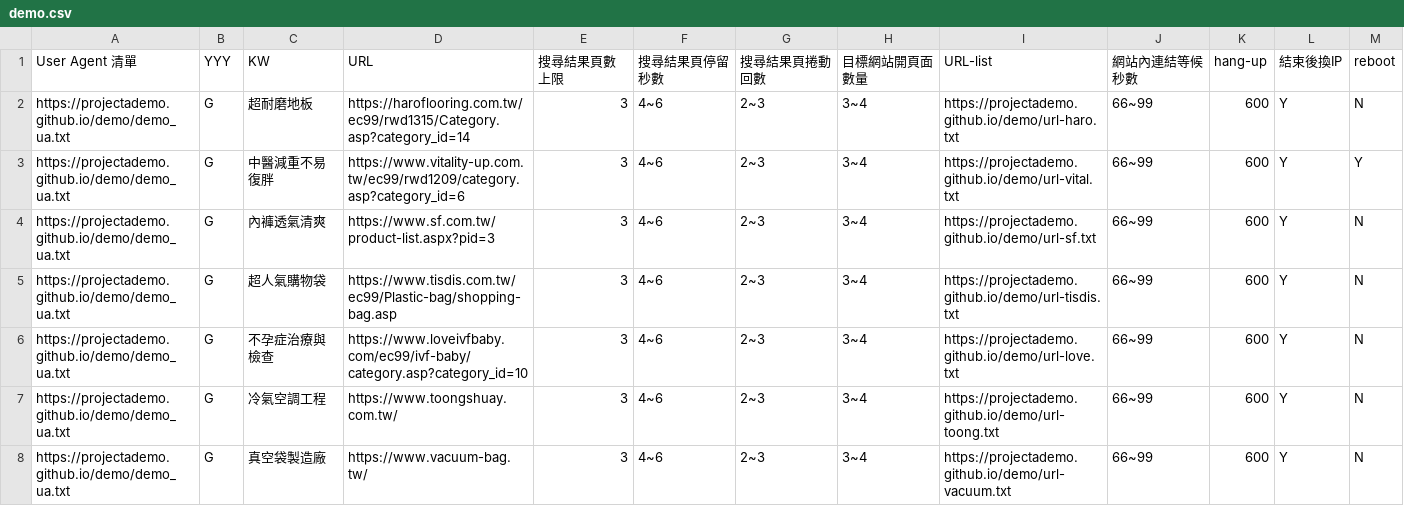
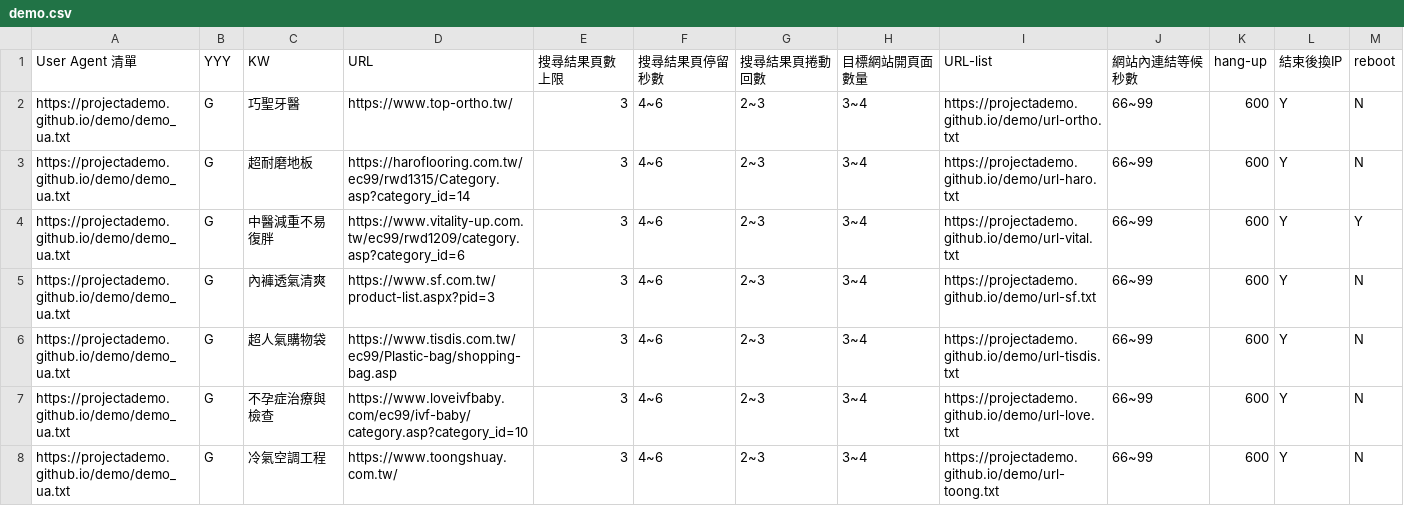
Before and after one commit to projectAdemo/demo, a CSV file: demo.csv, drawn as a sheet; only a part is shown; the shorter side is filled out with more unchanged rows.

```diff
--- a/demo.csv
+++ b/demo.csv
@@ -1,2 +1,3 @@
 User Agent 清單,YYY,KW,URL,搜尋結果頁數上限,搜尋結果頁停留秒數,搜尋結果頁捲動回數,目標網站開頁面數量,URL-list,網站內連結等候秒數,hang-up,結束後換IP,reboot
+https://projectademo.github.io/demo/demo_ua.txt,G,巧聖牙醫,https://www.top-ortho.tw/,3,4~6,2~3,3~4,https://projectademo.github.io/demo/url-ortho.txt,66~99,600,Y,N
 https://projectademo.github.io/demo/demo_ua.txt,G,超耐磨地板,https://haroflooring.com.tw/ec99/rwd1315/Category.asp?category_id=14,3,4~6,2~3,3~4,https://projectademo.github.io/demo/url-haro.txt,66~99,600,Y,N
```
Also changed, not shown: 1 other file.
